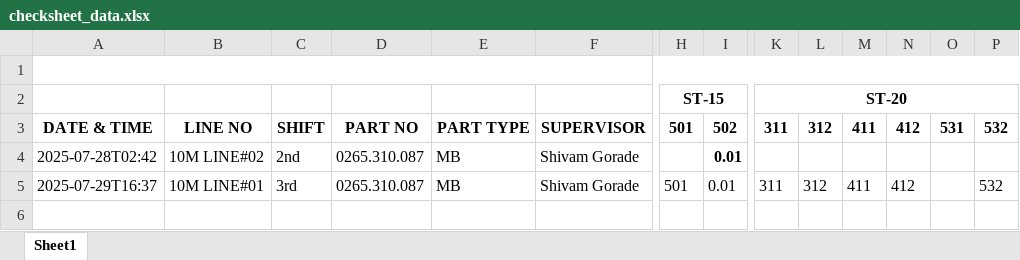
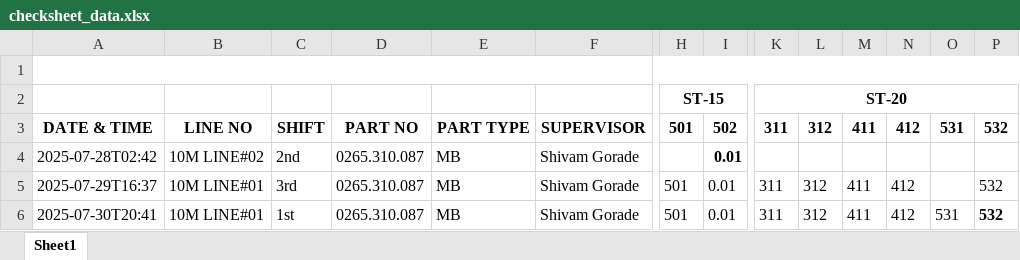
Before and after one commit to Shivamgorade/django-simple-project, an Excel workbook: myapp/data/checksheet_data.xlsx, sheet Sheet1, drawn as a sheet; only a part is shown, gaps mark what is left out; values as stored, in another font and other column widths than the file's, no borders; rows hold the shown columns only; the diff names each change by its address in the sheet, - before the commit and + after, or states it on an @@ line.

```diff
--- a/myapp/data/checksheet_data.xlsx (sheet Sheet1)
+++ b/myapp/data/checksheet_data.xlsx (sheet Sheet1)
+row 6: 2025-07-30T20:41 | 10M LINE#01 | 1st | 0265.310.087 | MB | Shivam Gorade | 501 | 0.01 | 311 | 312 | 411 | 412 | 531 | 532
```
Also changed, not shown: 1 other file.
